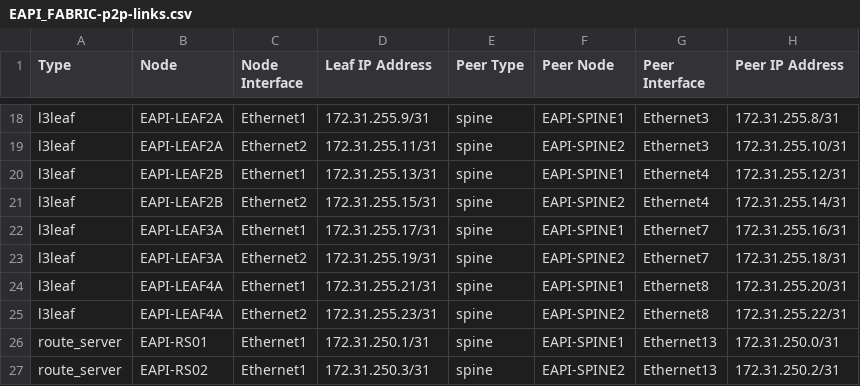
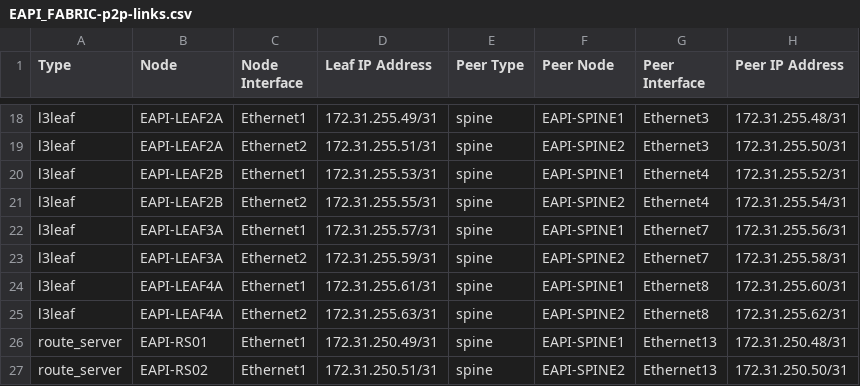
Before and after one commit to titom73/ansible-arista-network-lab-automation, a CSV file: inventories/inetsix-eapi/documentation/fabric/EAPI_FABRIC-p2p-links.csv, drawn as a sheet; only a part is shown, gaps mark what is left out; the diff covers the shown part only; the diff names each change by its address in the sheet, - before the commit and + after, or states it on an @@ line.

```diff
--- a/inventories/inetsix-eapi/documentation/fabric/EAPI_FABRIC-p2p-links.csv
+++ b/inventories/inetsix-eapi/documentation/fabric/EAPI_FABRIC-p2p-links.csv
-D18 (Leaf IP Address): 172.31.255.9/31
+D18 (Leaf IP Address): 172.31.255.49/31
-H18 (Peer IP Address): 172.31.255.8/31
+H18 (Peer IP Address): 172.31.255.48/31
-D19 (Leaf IP Address): 172.31.255.11/31
+D19 (Leaf IP Address): 172.31.255.51/31
-H19 (Peer IP Address): 172.31.255.10/31
+H19 (Peer IP Address): 172.31.255.50/31
-D20 (Leaf IP Address): 172.31.255.13/31
+D20 (Leaf IP Address): 172.31.255.53/31
-H20 (Peer IP Address): 172.31.255.12/31
+H20 (Peer IP Address): 172.31.255.52/31
-D21 (Leaf IP Address): 172.31.255.15/31
+D21 (Leaf IP Address): 172.31.255.55/31
-H21 (Peer IP Address): 172.31.255.14/31
+H21 (Peer IP Address): 172.31.255.54/31
-D22 (Leaf IP Address): 172.31.255.17/31
+D22 (Leaf IP Address): 172.31.255.57/31
-H22 (Peer IP Address): 172.31.255.16/31
+H22 (Peer IP Address): 172.31.255.56/31
-D23 (Leaf IP Address): 172.31.255.19/31
+D23 (Leaf IP Address): 172.31.255.59/31
-H23 (Peer IP Address): 172.31.255.18/31
+H23 (Peer IP Address): 172.31.255.58/31
-D24 (Leaf IP Address): 172.31.255.21/31
+D24 (Leaf IP Address): 172.31.255.61/31
-H24 (Peer IP Address): 172.31.255.20/31
+H24 (Peer IP Address): 172.31.255.60/31
-D25 (Leaf IP Address): 172.31.255.23/31
+D25 (Leaf IP Address): 172.31.255.63/31
-H25 (Peer IP Address): 172.31.255.22/31
+H25 (Peer IP Address): 172.31.255.62/31
-D26 (Leaf IP Address): 172.31.250.1/31
+D26 (Leaf IP Address): 172.31.250.49/31
-H26 (Peer IP Address): 172.31.250.0/31
+H26 (Peer IP Address): 172.31.250.48/31
-D27 (Leaf IP Address): 172.31.250.3/31
+D27 (Leaf IP Address): 172.31.250.51/31
-H27 (Peer IP Address): 172.31.250.2/31
+H27 (Peer IP Address): 172.31.250.50/31
```
Also changed, not shown: 32 edited cells elsewhere in this file, 55 other files.
